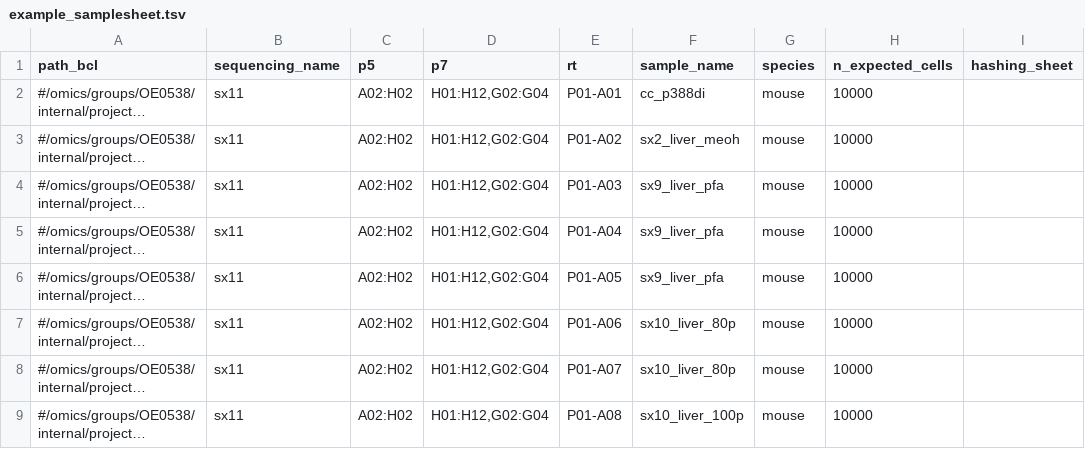
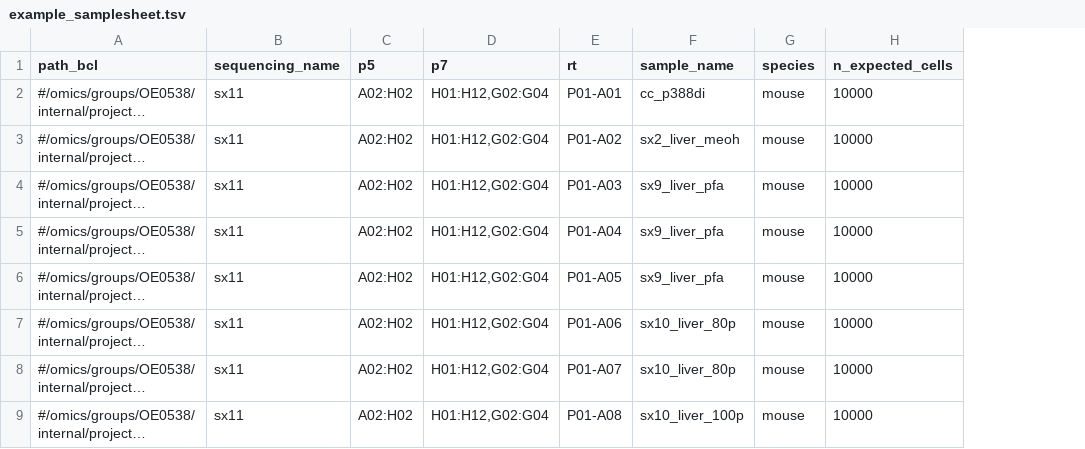
Before and after one commit to odomlab2/sci-rocket, a TSV file: workflow/examples/example_samplesheet.tsv, drawn as a sheet; only a part is shown; long unchanged cells end in …; the diff names each change by its address in the sheet, - before the commit and + after, or states it on an @@ line.

Commit message:
Wrote hashing logic during demuxxing

```diff
--- a/workflow/examples/example_samplesheet.tsv
+++ b/workflow/examples/example_samplesheet.tsv
-column I (hashing_sheet), empty
```
Also changed, not shown: 4 other files.
